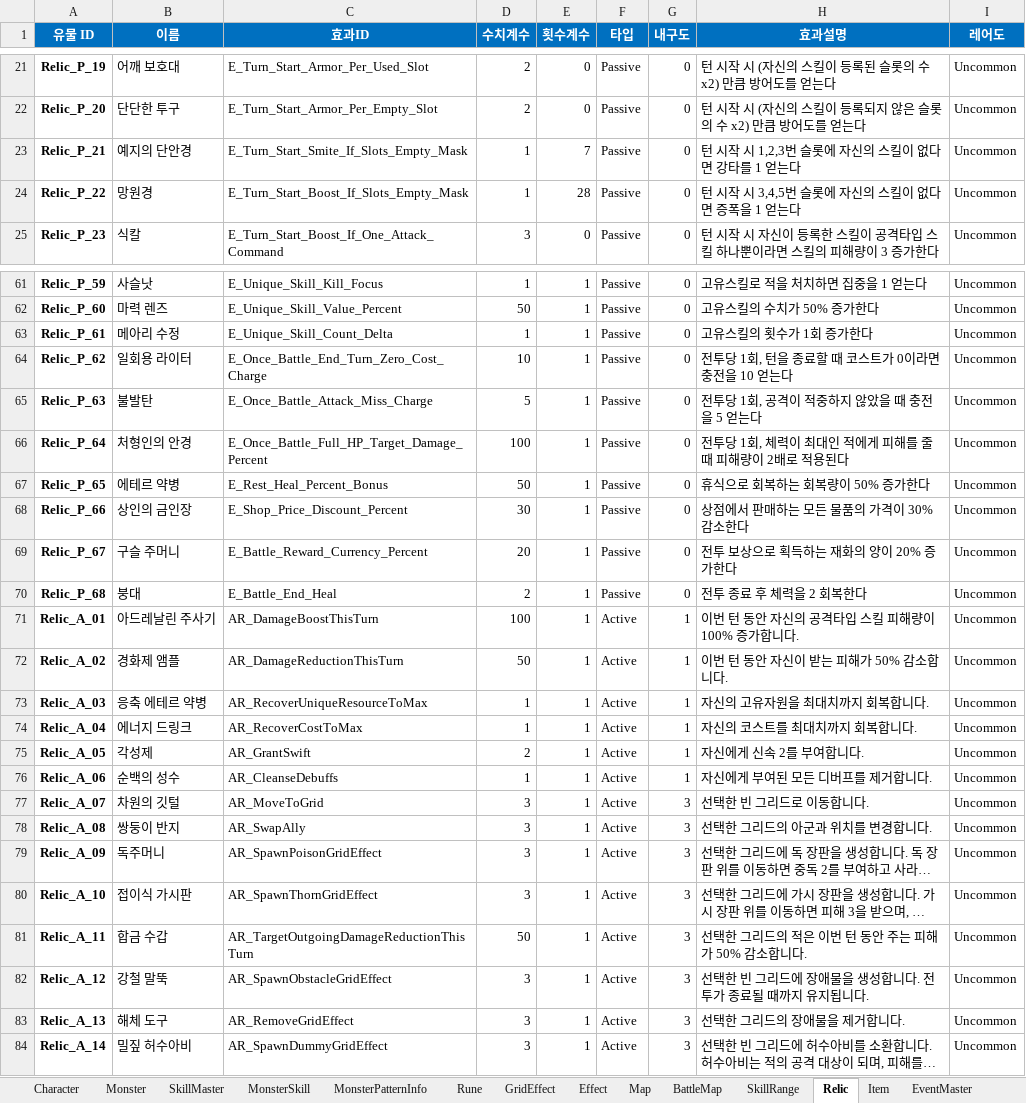
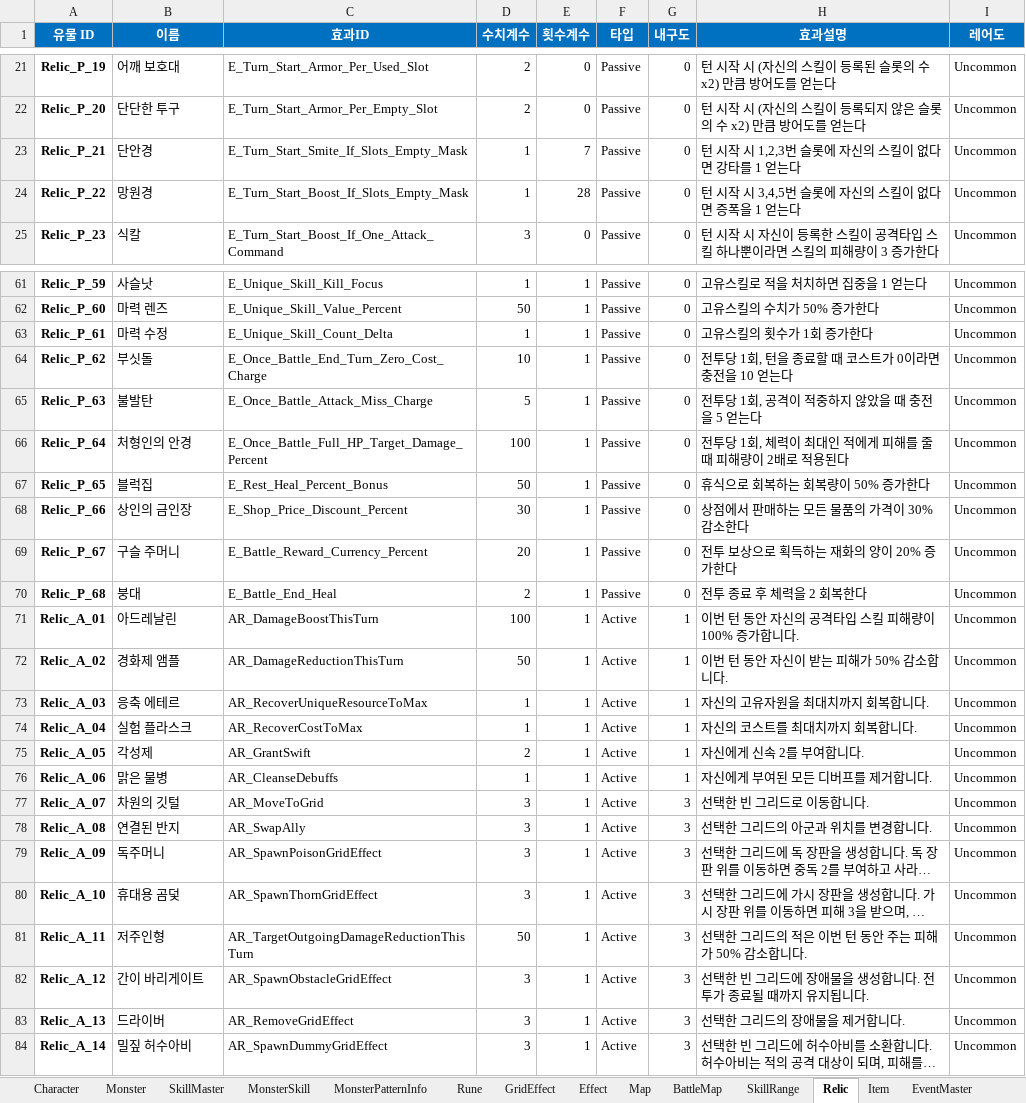
Before and after one commit to BIRANG22/RELIC, an Excel workbook: Assets/ExcelSource/GameData.xlsx, sheet Relic, drawn as a sheet; only a part is shown, gaps mark what is left out; long unchanged cells end in …; values as stored, in another font and other column widths than the file's, no borders; the diff covers the shown part only; the diff names each change by its address in the sheet, - before the commit and + after, or states it on an @@ line.

```diff
--- a/Assets/ExcelSource/GameData.xlsx (sheet Relic)
+++ b/Assets/ExcelSource/GameData.xlsx (sheet Relic)
-B23 (이름): 예지의 단안경
+B23 (이름): 단안경
-B63 (이름): 메아리 수정
+B63 (이름): 마력 수정
-B64 (이름): 일회용 라이터
+B64 (이름): 부싯돌
-B67 (이름): 에테르 약병
+B67 (이름): 블럭집
-B71 (이름): 아드레날린 주사기
+B71 (이름): 아드레날린
-B73 (이름): 응축 에테르 약병
+B73 (이름): 응축 에테르
-B74 (이름): 에너지 드링크
+B74 (이름): 실험 플라스크
-B76 (이름): 순백의 성수
+B76 (이름): 맑은 물병
-B78 (이름): 쌍둥이 반지
+B78 (이름): 연결된 반지
-B80 (이름): 접이식 가시판
+B80 (이름): 휴대용 곰덫
-B81 (이름): 합금 수갑
+B81 (이름): 저주인형
-B82 (이름): 강철 말뚝
+B82 (이름): 간이 바리게이트
-B83 (이름): 해체 도구
+B83 (이름): 드라이버
```
Also changed, not shown: 15 edited cells elsewhere in this sheet, 18 other files.
